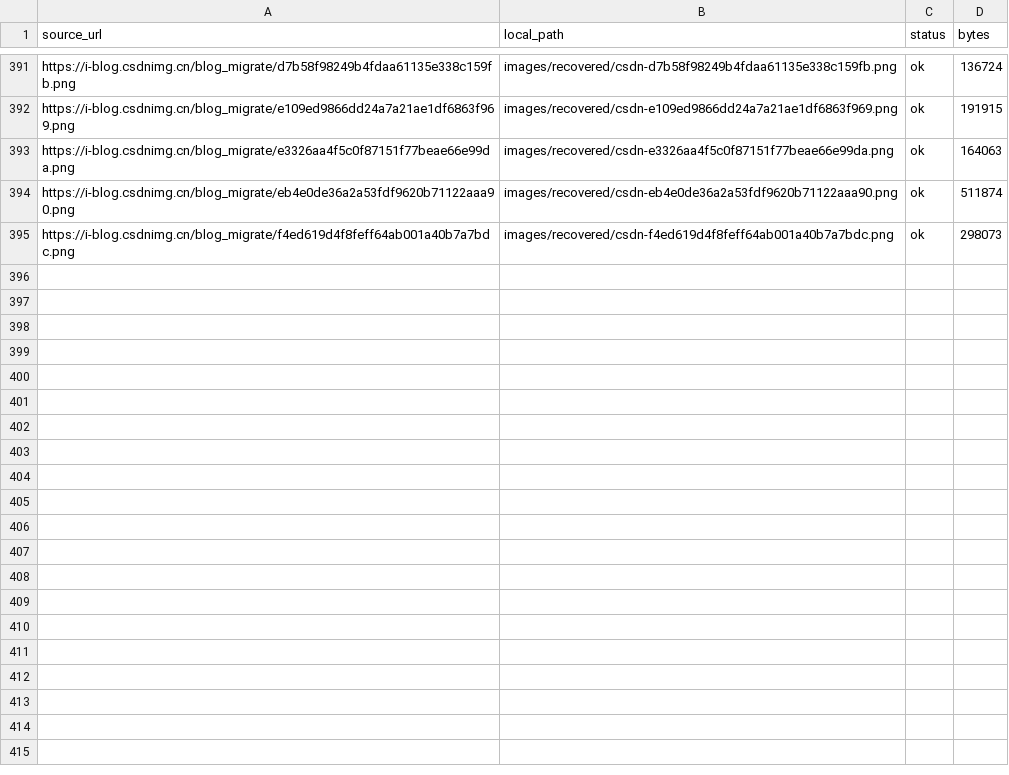
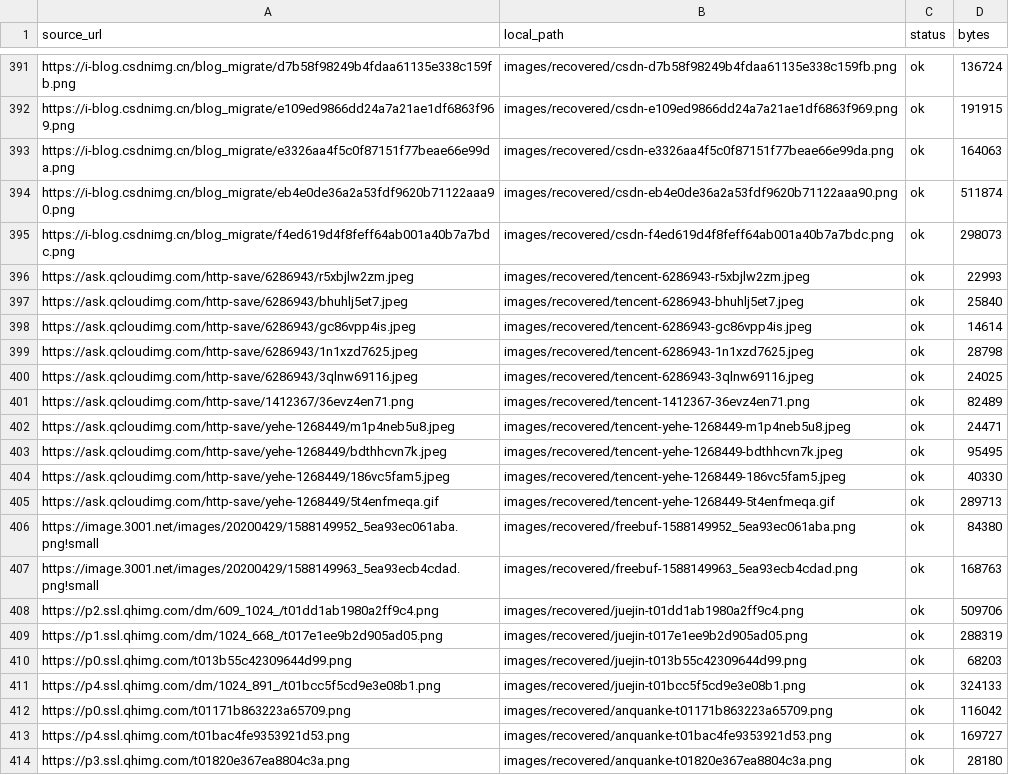
Before and after one commit to madneal/blog-image, a TSV file: MIGRATION-MAP.tsv, drawn as a sheet; only a part is shown, gaps mark what is left out; the diff covers the shown part only; the diff names each change by its address in the sheet, - before the commit and + after, or states it on an @@ line.

Commit message:
Recover remaining article images

```diff
--- a/MIGRATION-MAP.tsv
+++ b/MIGRATION-MAP.tsv
+row 396: https://ask.qcloudimg.com/http-save/6286943/r5xbjlw2zm.jpeg | images/recovered/tencent-6286943-r5xbjlw2zm.jpeg | ok | 22993
+row 397: https://ask.qcloudimg.com/http-save/6286943/bhuhlj5et7.jpeg | images/recovered/tencent-6286943-bhuhlj5et7.jpeg | ok | 25840
+row 398: https://ask.qcloudimg.com/http-save/6286943/gc86vpp4is.jpeg | images/recovered/tencent-6286943-gc86vpp4is.jpeg | ok | 14614
+row 399: https://ask.qcloudimg.com/http-save/6286943/1n1xzd7625.jpeg | images/recovered/tencent-6286943-1n1xzd7625.jpeg | ok | 28798
+row 400: https://ask.qcloudimg.com/http-save/6286943/3qlnw69116.jpeg | images/recovered/tencent-6286943-3qlnw69116.jpeg | ok | 24025
+row 401: https://ask.qcloudimg.com/http-save/1412367/36evz4en71.png | images/recovered/tencent-1412367-36evz4en71.png | ok | 82489
+row 402: https://ask.qcloudimg.com/http-save/yehe-1268449/m1p4neb5u8.jpeg | images/recovered/tencent-yehe-1268449-m1p4neb5u8.jpeg | ok | 24471
+row 403: https://ask.qcloudimg.com/http-save/yehe-1268449/bdthhcvn7k.jpeg | images/recovered/tencent-yehe-1268449-bdthhcvn7k.jpeg | ok | 95495
+row 404: https://ask.qcloudimg.com/http-save/yehe-1268449/186vc5fam5.jpeg | images/recovered/tencent-yehe-1268449-186vc5fam5.jpeg | ok | 40330
+row 405: https://ask.qcloudimg.com/http-save/yehe-1268449/5t4enfmeqa.gif | images/recovered/tencent-yehe-1268449-5t4enfmeqa.gif | ok | 289713
+row 406: https://image.3001.net/images/20200429/1588149952_5ea93ec061aba.png!small | images/recovered/freebuf-1588149952_5ea93ec061aba.png | ok | 84380
+row 407: https://image.3001.net/images/20200429/1588149963_5ea93ecb4cdad.png!small | images/recovered/freebuf-1588149963_5ea93ecb4cdad.png | ok | 168763
+row 408: https://p2.ssl.qhimg.com/dm/609_1024_/t01dd1ab1980a2ff9c4.png | images/recovered/juejin-t01dd1ab1980a2ff9c4.png | ok | 509706
+row 409: https://p1.ssl.qhimg.com/dm/1024_668_/t017e1ee9b2d905ad05.png | images/recovered/juejin-t017e1ee9b2d905ad05.png | ok | 288319
+row 410: https://p0.ssl.qhimg.com/t013b55c42309644d99.png | images/recovered/juejin-t013b55c42309644d99.png | ok | 68203
+row 411: https://p4.ssl.qhimg.com/dm/1024_891_/t01bcc5f5cd9e3e08b1.png | images/recovered/juejin-t01bcc5f5cd9e3e08b1.png | ok | 324133
+row 412: https://p0.ssl.qhimg.com/t01171b863223a65709.png | images/recovered/anquanke-t01171b863223a65709.png | ok | 116042
+row 413: https://p4.ssl.qhimg.com/t01bac4fe9353921d53.png | images/recovered/anquanke-t01bac4fe9353921d53.png | ok | 169727
+row 414: https://p3.ssl.qhimg.com/t01820e367ea8804c3a.png | images/recovered/anquanke-t01820e367ea8804c3a.png | ok | 28180
```
Also changed, not shown: 20 added rows elsewhere in this file, 39 other files.
